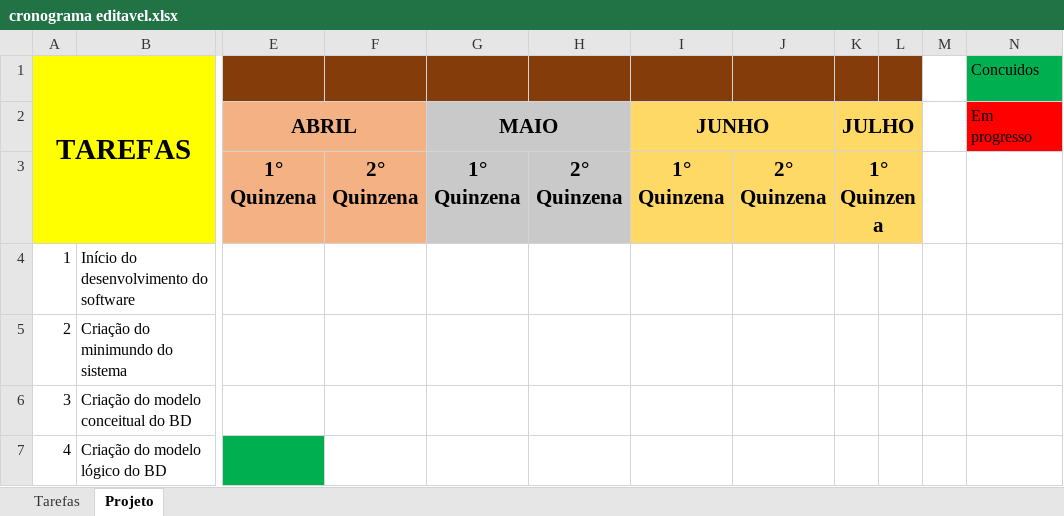
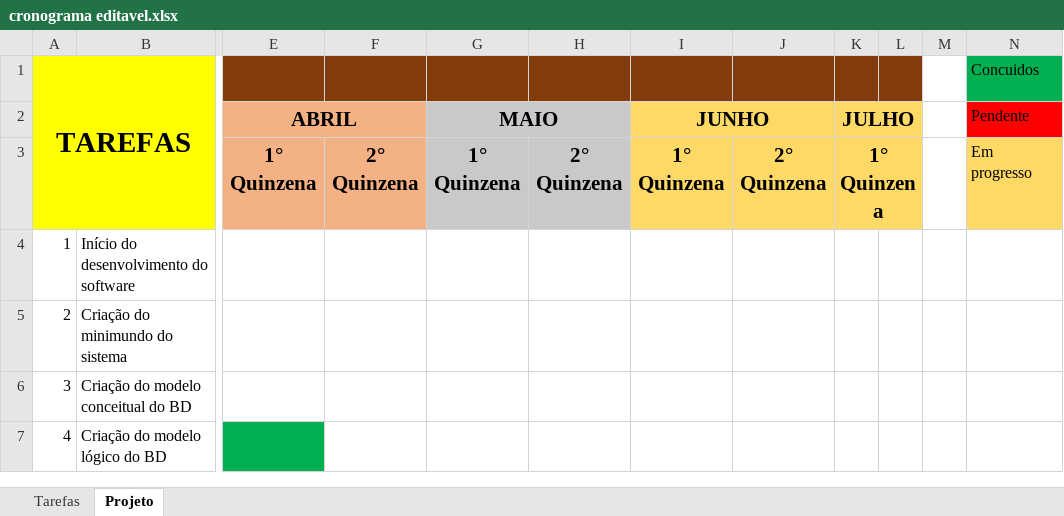
Before and after one commit to jotavital/Controle-de-Despesas, an Excel workbook: docs/cronograma editavel.xlsx, sheet Projeto, drawn as a sheet; only a part is shown, gaps mark what is left out; values as stored, in another font and other column widths than the file's, no borders; the diff covers the shown part only; the diff names each change by its address in the sheet, - before the commit and + after, or states it on an @@ line.

```diff
--- a/docs/cronograma editavel.xlsx (sheet Projeto)
+++ b/docs/cronograma editavel.xlsx (sheet Projeto)
-N2 (Concuidos): Em progresso
+N2 (Concuidos): Pendente
-N3 (Concuidos): (empty)
+N3 (Concuidos): Em progresso
-N3 fill: none
+N3 fill: #FFD966
```
Also changed, not shown: 21 added rows, 1 edited cell and cell formats elsewhere in this sheet, sheet Tarefas.
